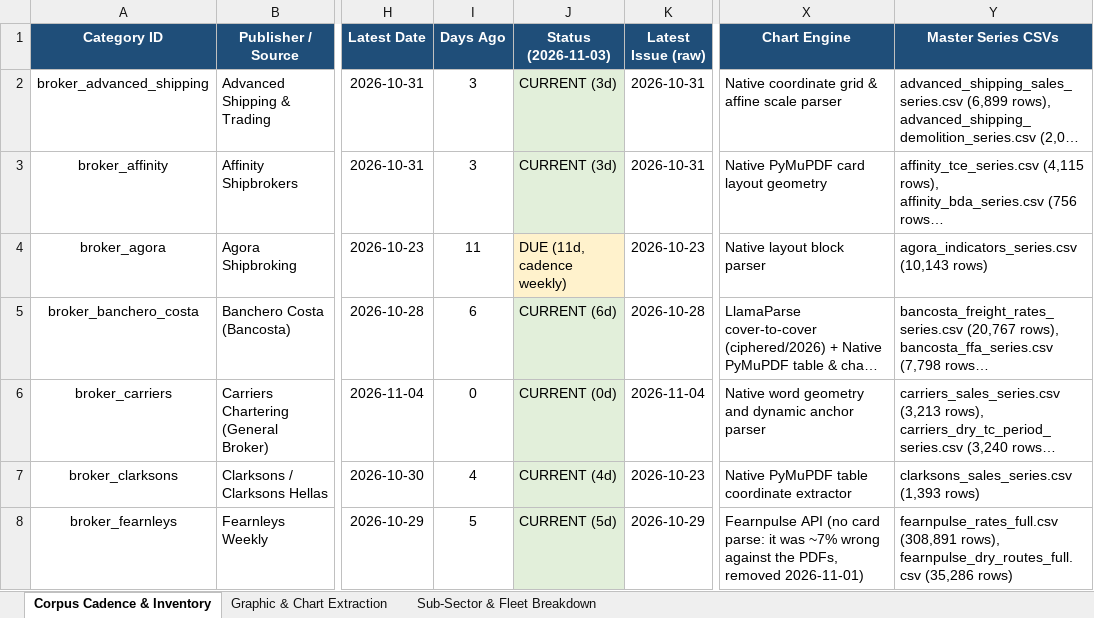
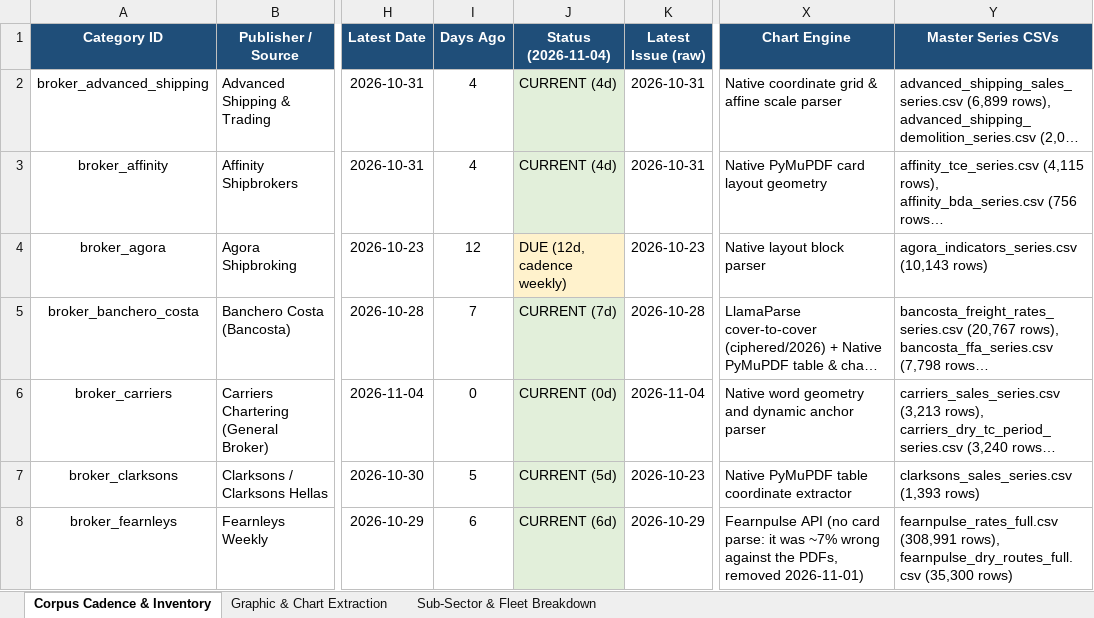
Before and after one commit to yieldchaser/Shipping, an Excel workbook: corpus/CORPUS_PUBLICATION_CADENCE_AND_AUDIT.xlsx, sheet Corpus Cadence & Inventory, drawn as a sheet; only a part is shown, gaps mark what is left out; long unchanged cells end in …; values as stored, in another font and other column widths than the file's, no borders; the diff covers the shown part only; the diff names each change by its address in the sheet, - before the commit and + after, or states it on an @@ line.

Commit message:
data(broker-reports): ingest weekly market reports and update cadence audit [skip ci]

```diff
--- a/corpus/CORPUS_PUBLICATION_CADENCE_AND_AUDIT.xlsx (sheet Corpus Cadence & Inventory)
+++ b/corpus/CORPUS_PUBLICATION_CADENCE_AND_AUDIT.xlsx (sheet Corpus Cadence & Inventory)
-J1: Status (2026-11-03)
+J1: Status (2026-11-04)
-I2:I3 (Days Ago): 3
+I2:I3 (Days Ago): 4
-J2:J3 (Status (2026-11-04)): CURRENT (3d)
+J2:J3 (Status (2026-11-04)): CURRENT (4d)
-I4 (Days Ago): 11
+I4 (Days Ago): 12
-J4 (Status (2026-11-04)): DUE (11d, cadence weekly)
+J4 (Status (2026-11-04)): DUE (12d, cadence weekly)
-I5 (Days Ago): 6
+I5 (Days Ago): 7
-J5 (Status (2026-11-04)): CURRENT (6d)
+J5 (Status (2026-11-04)): CURRENT (7d)
-I7 (Days Ago): 4
+I7 (Days Ago): 5
-J7 (Status (2026-11-04)): CURRENT (4d)
+J7 (Status (2026-11-04)): CURRENT (5d)
-I8 (Days Ago): 5
+I8 (Days Ago): 6
-J8 (Status (2026-11-04)): CURRENT (5d)
+J8 (Status (2026-11-04)): CURRENT (6d)
-Y8 (Master Series CSVs): fearnpulse_rates_full.csv (308,891 rows), fearnpulse_dry_routes_full.csv (35,286 rows)
+Y8 (Master Series CSVs): fearnpulse_rates_full.csv (308,991 rows), fearnpulse_dry_routes_full.csv (35,300 rows)
```
Also changed, not shown: 57 edited cells elsewhere in this sheet, sheet Sub-Sector & Fleet Breakdown, data/extracted/series/corpus_publication_cadence_and_audit.xlsx, data/extracted/series/gibson_master_tanker_series.xlsx, 36 other files.
